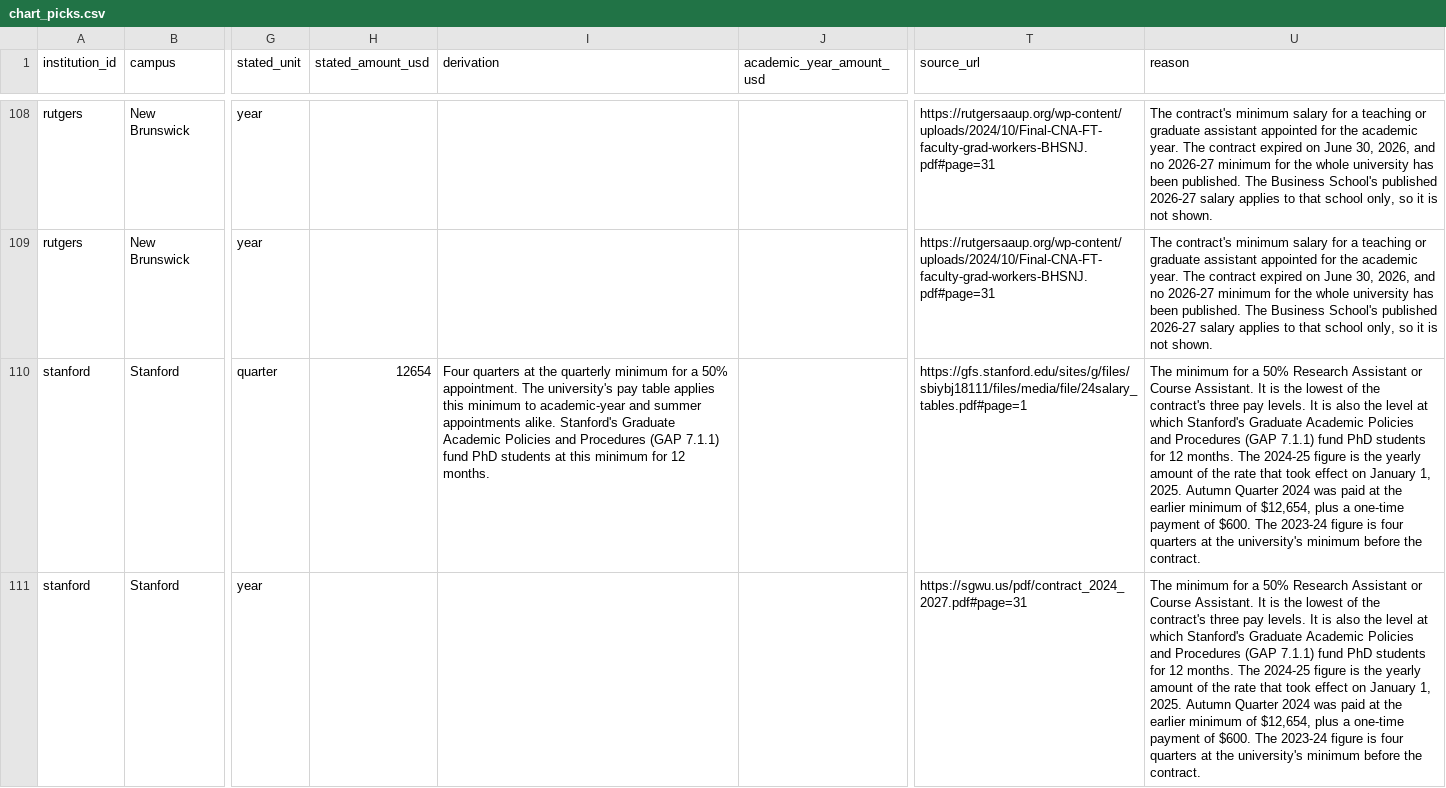
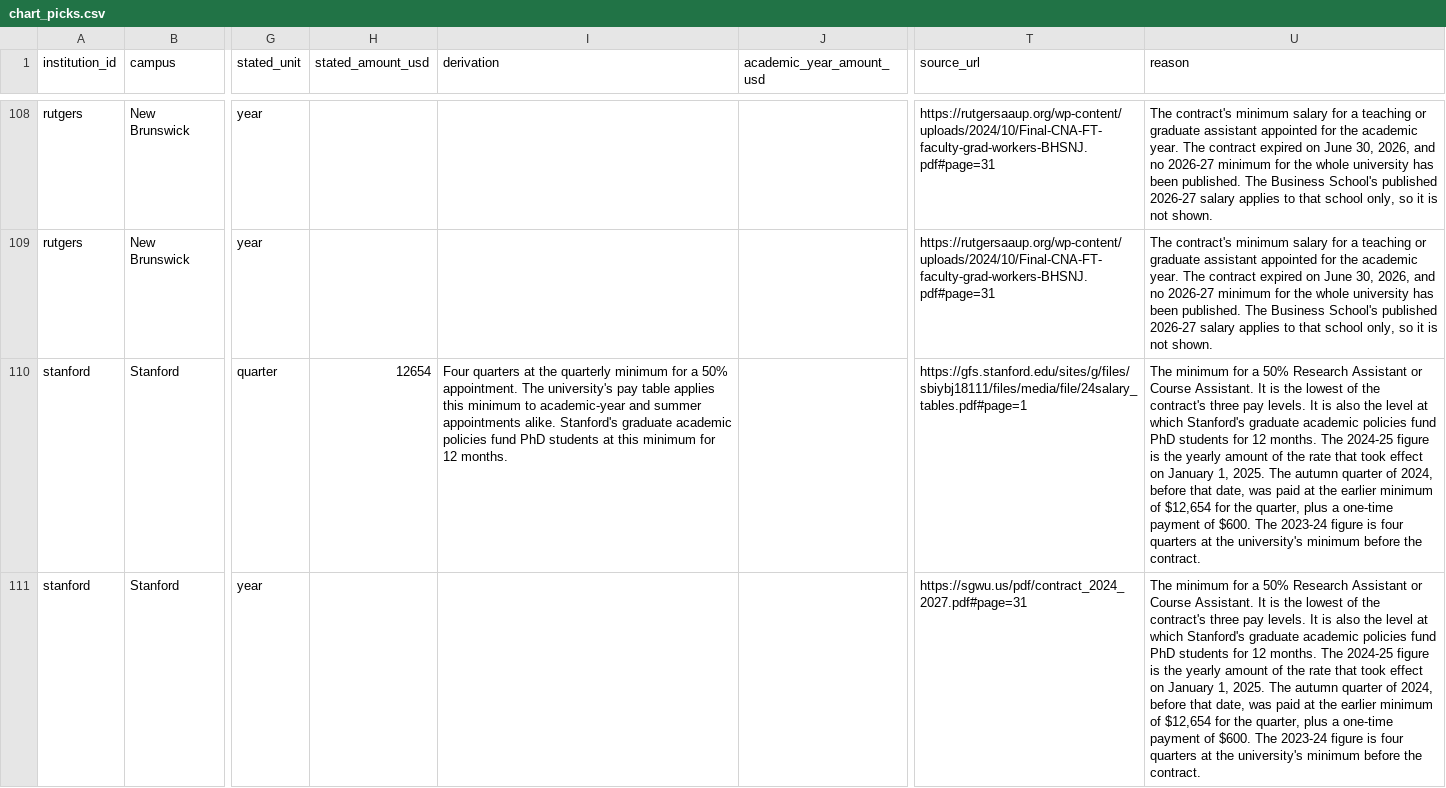
Before and after one commit to mingcenwei/graduate-worker-contracts-data, a CSV file: graduate-worker-contracts-dataset/chart_picks.csv, drawn as a sheet; only a part is shown, gaps mark what is left out; the diff covers the shown part only; the diff names each change by its address in the sheet, - before the commit and + after, or states it on an @@ line.

```diff
--- a/graduate-worker-contracts-dataset/chart_picks.csv
+++ b/graduate-worker-contracts-dataset/chart_picks.csv
-I110 (derivation): …alike. Stanford's Graduate Academic Policies and Procedures (GAP 7.1.1) fund PhD…
+I110 (derivation): …alike. Stanford's graduate academic policies fund PhD…
-U110:U111 (reason): …which Stanford's Graduate Academic Policies and Procedures (GAP 7.1.1) fund PhD students for 12 months. The 2024-25 figure is the yearly amount of the rate that took effect on January 1, 2025. Autumn Quarter 2024 was paid at the earlier minimum of $12,654, plus a…
+U110:U111 (reason): …which Stanford's graduate academic policies fund PhD students for 12 months. The 2024-25 figure is the yearly amount of the rate that took effect on January 1, 2025. The autumn quarter of 2024, before that date, was paid at the earlier minimum of $12,654 for the quarter, plus a…
```
Also changed, not shown: 2 edited cells elsewhere in this file, 7 other files.
